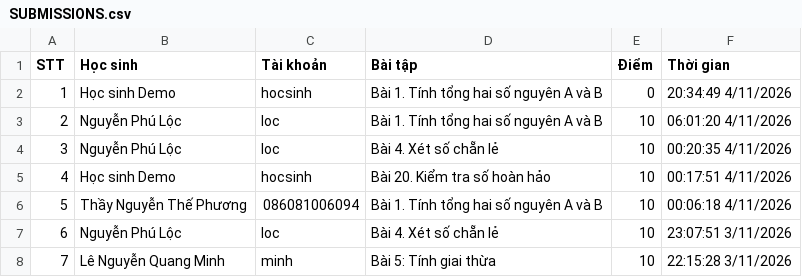
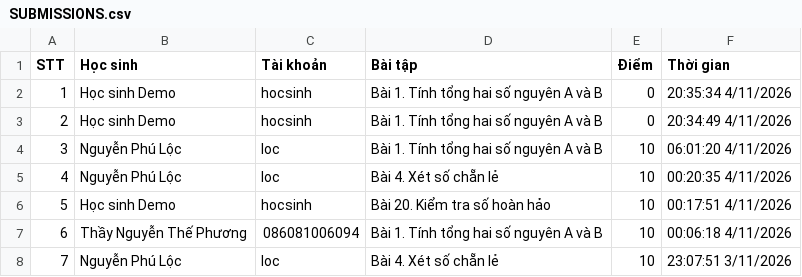
Before and after one commit to thefuong119/ai-python-thcs, a CSV file: SUBMISSIONS.csv, drawn as a sheet; only a part is shown; the shorter side is filled out with more unchanged rows; addresses are those after the commit; the diff names each change by its address in the sheet, - before the commit and + after, or states it on an @@ line.

Commit message:
[Submissions] Cập nhật 20:35:35 4/11/2026

```diff
--- a/SUBMISSIONS.csv
+++ b/SUBMISSIONS.csv
+row 2: 1 | Học sinh Demo | hocsinh | Bài 1. Tính tổng hai số nguyên A và B | 0 | 20:35:34 4/11/2026
@@ column A (STT) renumbered from row 3 down @@
```
